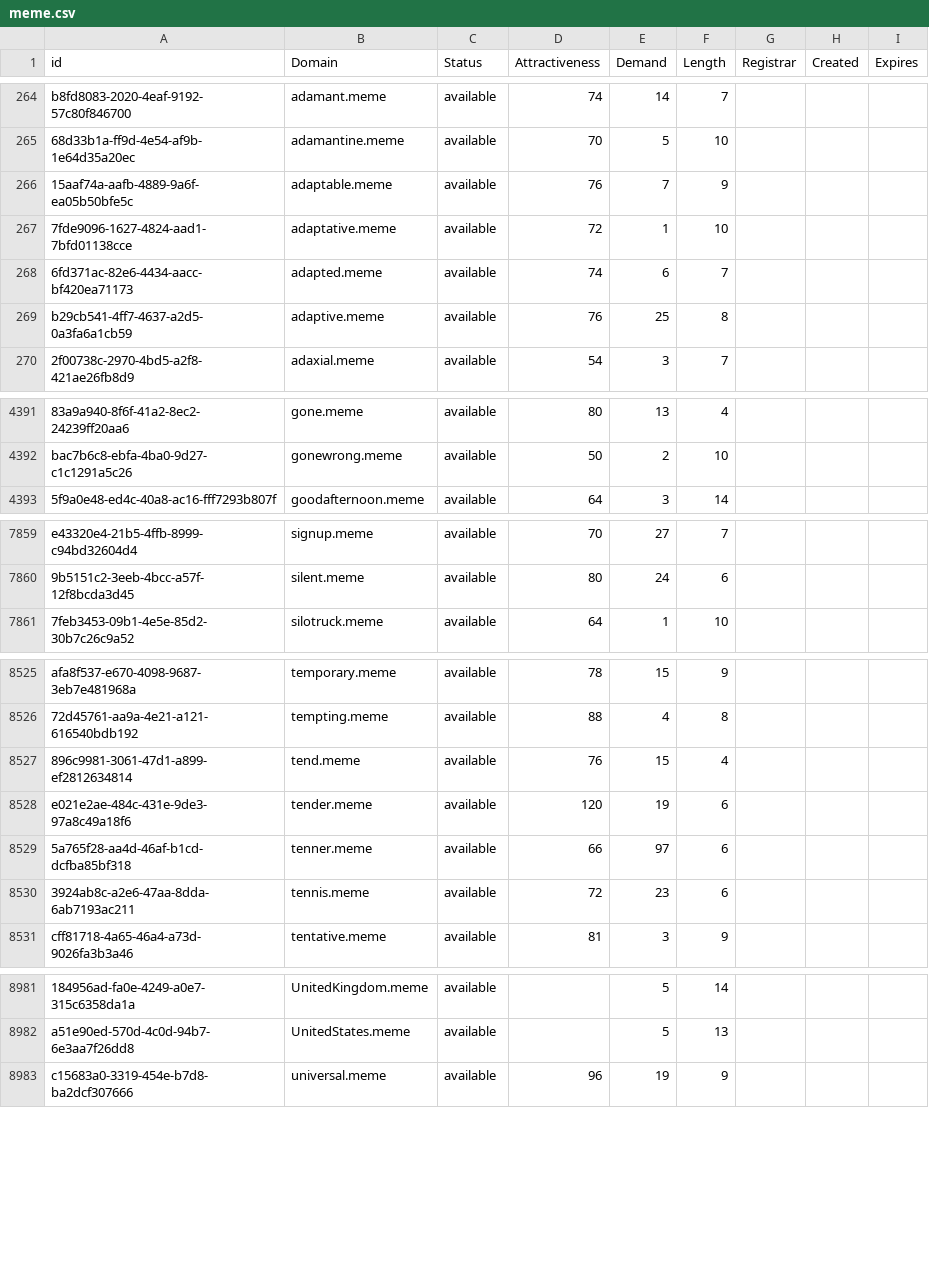
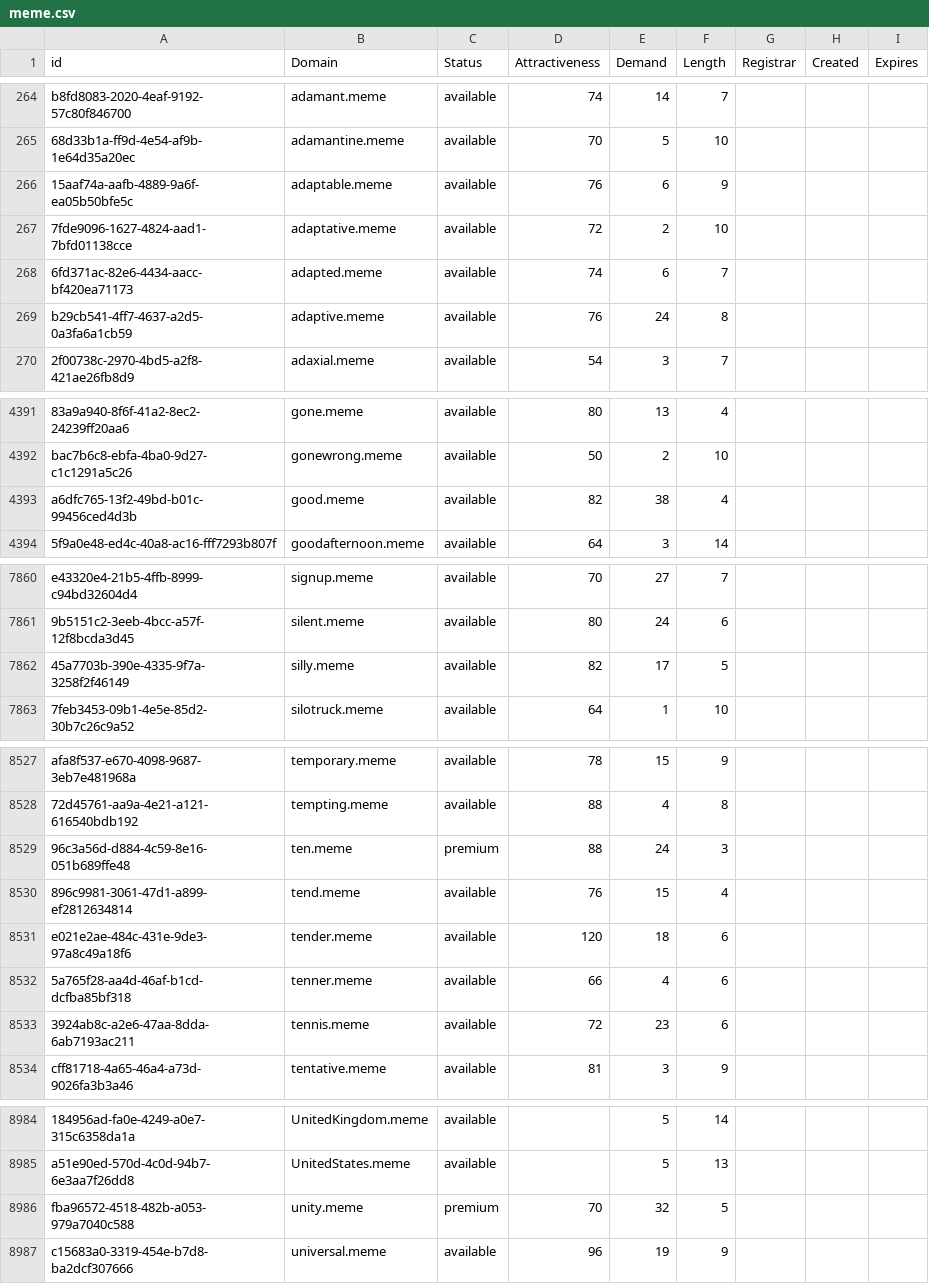
Before and after one commit to UniqueDomains/meme-oneword-domains, a CSV file: meme.csv, drawn as a sheet; only a part is shown, gaps mark what is left out; addresses are those after the commit; the diff covers the shown part only; the diff names each change by its address in the sheet, - before the commit and + after, or states it on an @@ line.

Commit message:
Domains update

```diff
--- a/meme.csv
+++ b/meme.csv
-E266 (Demand): 7
+E266 (Demand): 6
-E267 (Demand): 1
+E267 (Demand): 2
-E269 (Demand): 25
+E269 (Demand): 24
+row 4393: a6dfc765-13f2-49bd-b01c-99456ced4d3b | good.meme | available | 82 | 38 | 4
+row 7862: 45a7703b-390e-4335-9f7a-3258f2f46149 | silly.meme | available | 82 | 17 | 5
+row 8529: 96c3a56d-d884-4c59-8e16-051b689ffe48 | ten.meme | premium | 88 | 24 | 3
-E8531 (Demand): 19
+E8531 (Demand): 18
-E8532 (Demand): 97
+E8532 (Demand): 4
+row 8986: fba96572-4518-482b-a053-979a7040c588 | unity.meme | premium | 70 | 32 | 5
```
Also changed, not shown: 101 edited cells elsewhere in this file, 2 other files.
